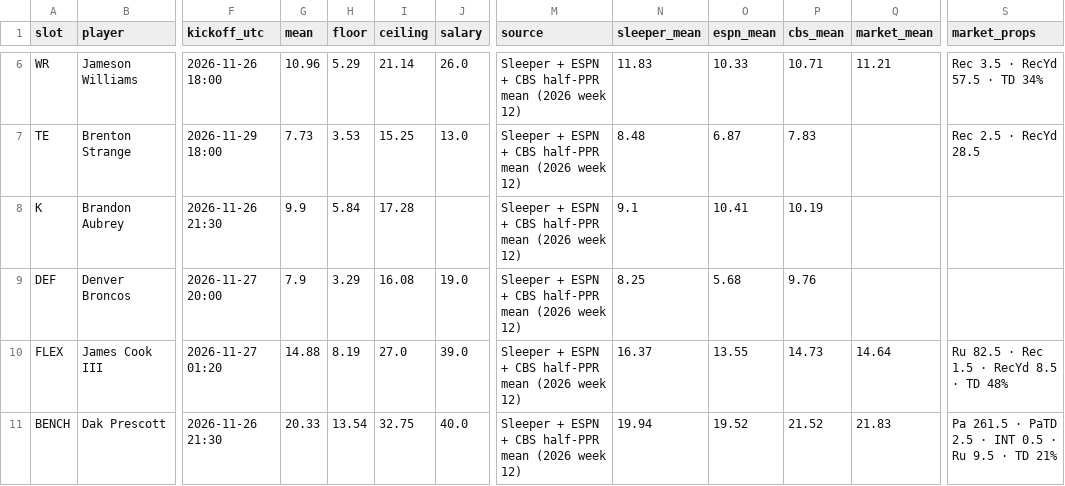
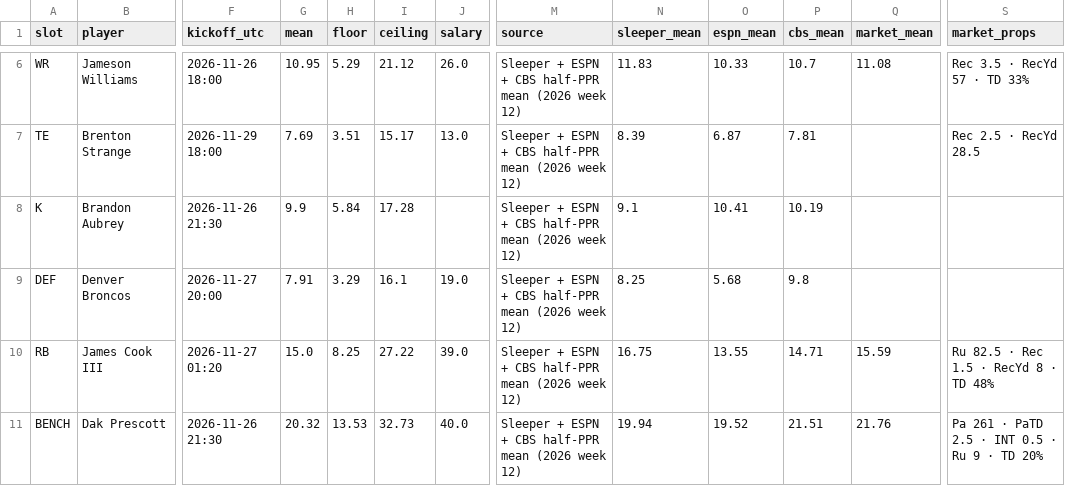
Before and after one commit to Dave356w/-nfl-top25-rankings, a CSV file: site/data/lineup/history/2026-11-25.csv, drawn as a sheet; only a part is shown, gaps mark what is left out; the diff covers the shown part only; the diff names each change by its address in the sheet, - before the commit and + after, or states it on an @@ line.

```diff
--- a/site/data/lineup/history/2026-11-25.csv
+++ b/site/data/lineup/history/2026-11-25.csv
-G6 (mean): 10.96
+G6 (mean): 10.95
-I6 (ceiling): 21.14
+I6 (ceiling): 21.12
-P6 (cbs_mean): 10.71
+P6 (cbs_mean): 10.7
-Q6 (market_mean): 11.21
+Q6 (market_mean): 11.08
-S6 (market_props): Rec 3.5 · RecYd 57.5 · TD 34%
+S6 (market_props): Rec 3.5 · RecYd 57 · TD 33%
-G7 (mean): 7.73
+G7 (mean): 7.69
-H7 (floor): 3.53
+H7 (floor): 3.51
-I7 (ceiling): 15.25
+I7 (ceiling): 15.17
-N7 (sleeper_mean): 8.48
+N7 (sleeper_mean): 8.39
-P7 (cbs_mean): 7.83
+P7 (cbs_mean): 7.81
-G9 (mean): 7.9
+G9 (mean): 7.91
-I9 (ceiling): 16.08
+I9 (ceiling): 16.1
-P9 (cbs_mean): 9.76
+P9 (cbs_mean): 9.8
-A10 (slot): FLEX
+A10 (slot): RB
-G10 (mean): 14.88
+G10 (mean): 15.0
-H10 (floor): 8.19
+H10 (floor): 8.25
-I10 (ceiling): 27.0
+I10 (ceiling): 27.22
-N10 (sleeper_mean): 16.37
+N10 (sleeper_mean): 16.75
-P10 (cbs_mean): 14.73
+P10 (cbs_mean): 14.71
-Q10 (market_mean): 14.64
+Q10 (market_mean): 15.59
-S10 (market_props): Ru 82.5 · Rec 1.5 · RecYd 8.5 · TD 48%
+S10 (market_props): Ru 82.5 · Rec 1.5 · RecYd 8 · TD 48%
-G11 (mean): 20.33
+G11 (mean): 20.32
-H11 (floor): 13.54
+H11 (floor): 13.53
-I11 (ceiling): 32.75
+I11 (ceiling): 32.73
-P11 (cbs_mean): 21.52
+P11 (cbs_mean): 21.51
-Q11 (market_mean): 21.83
+Q11 (market_mean): 21.76
-S11 (market_props): Pa 261.5 · PaTD 2.5 · INT 0.5 · Ru 9.5 · TD 21%
+S11 (market_props): Pa 261 · PaTD 2.5 · INT 0.5 · Ru 9 · TD 20%
```
Also changed, not shown: 54 edited cells elsewhere in this file, site/data/ats/latest.csv, site/data/history/2026-11-25.csv, 32 other files.
